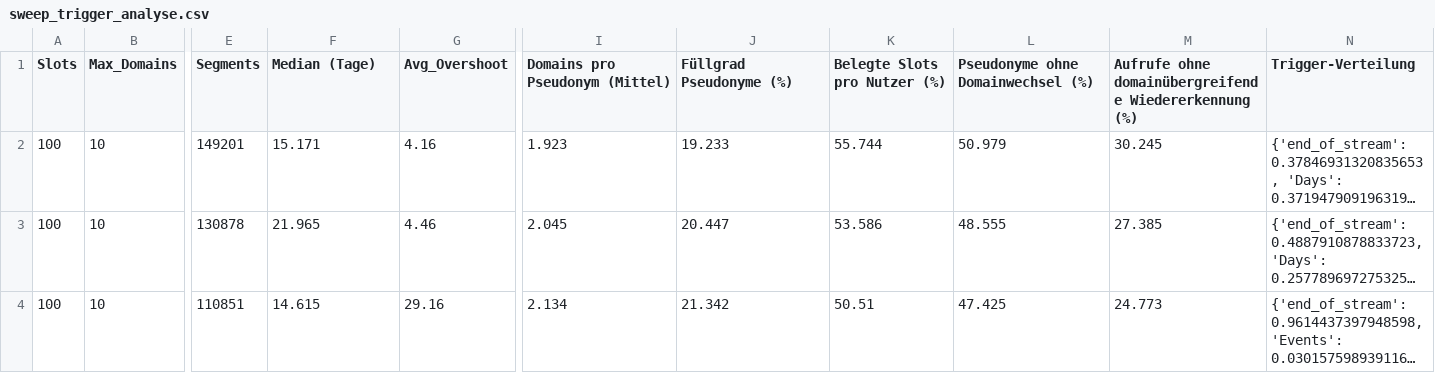
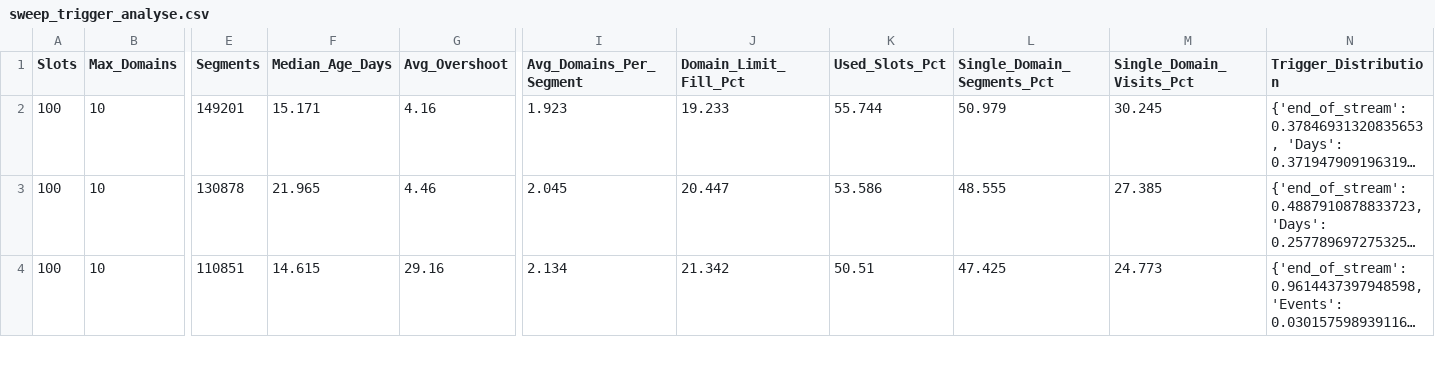
Before and after one commit to CrazyPat/pseudonymRotation, a CSV file: Data/ergebnisse/sweep_trigger_analyse.csv, drawn as a sheet; only a part is shown, gaps mark what is left out; long unchanged cells end in …; the diff names each change by its address in the sheet, - before the commit and + after, or states it on an @@ line.

```diff
--- a/Data/ergebnisse/sweep_trigger_analyse.csv
+++ b/Data/ergebnisse/sweep_trigger_analyse.csv
-F1: Median (Tage)
+F1: Median_Age_Days
-I1: Domains pro Pseudonym (Mittel)
+I1: Avg_Domains_Per_Segment
-J1: Füllgrad Pseudonyme (%)
+J1: Domain_Limit_Fill_Pct
-K1: Belegte Slots pro Nutzer (%)
+K1: Used_Slots_Pct
-L1: Pseudonyme ohne Domainwechsel (%)
+L1: Single_Domain_Segments_Pct
-M1: Aufrufe ohne domainübergreifende Wiedererkennung (%)
+M1: Single_Domain_Visits_Pct
-N1: Trigger-Verteilung
+N1: Trigger_Distribution
```
Also changed, not shown: 2 other files.
